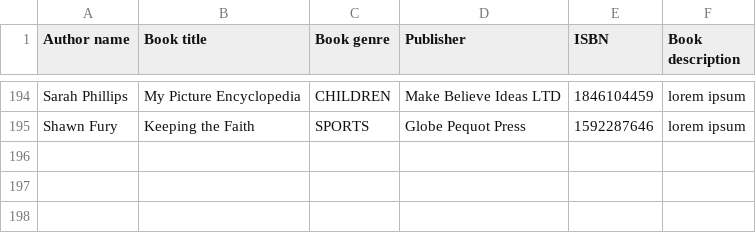
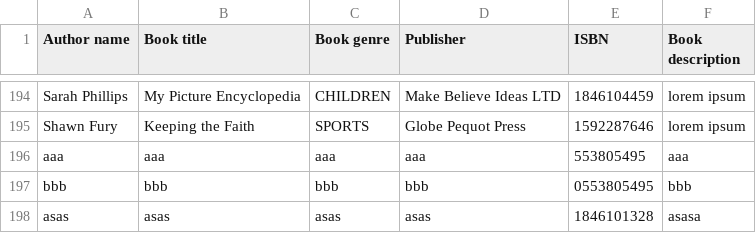
Before and after one commit to valentintutunaru/LibraryManagement, a CSV file: onlineBooks_database.csv, drawn as a sheet; only a part is shown, gaps mark what is left out.

```diff
--- a/onlineBooks_database.csv
+++ b/onlineBooks_database.csv
@@ -195 +195,4 @@ Sarah Phillips|My Picture Encyclopedia|CHILDREN|Make Believe Ideas LTD|184610445
 Shawn Fury|Keeping the Faith|SPORTS|Globe Pequot Press|1592287646|lorem ipsum
+aaa|aaa|aaa|aaa|553805495|aaa
+bbb|bbb|bbb|bbb|0553805495|bbb
+asas|asas|asas|asas|1846101328|asasa
```
Also changed, not shown: stock_database.csv.
